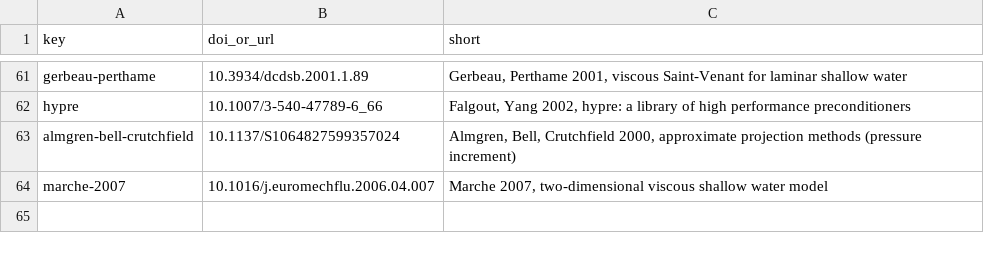
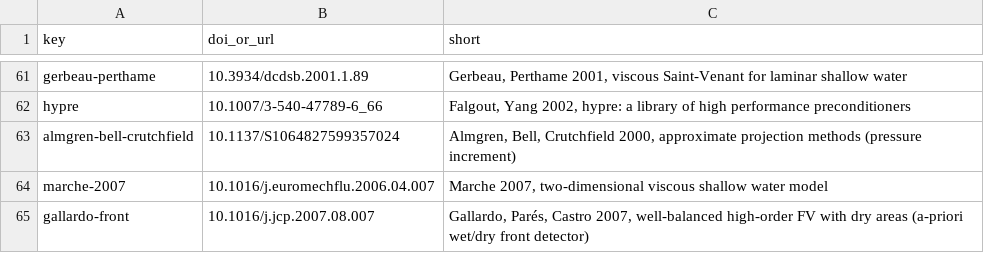
Before and after one commit to ZoomyLab/Zoomy, a TSV file: docs/book/references/literature_verified.tsv, drawn as a sheet; only a part is shown, gaps mark what is left out; the diff names each change by its address in the sheet, - before the commit and + after, or states it on an @@ line.

Commit message:
Containers: detect fetches the push's base commit (a 9-commit push fell outside the shallow checkout: numpy/amrex/openfoam not rebuilt); dispatch takes several containers. literature.bib: Gallardo, Parés, Castro 2007 (front detector)

```diff
--- a/docs/book/references/literature_verified.tsv
+++ b/docs/book/references/literature_verified.tsv
+row 65: gallardo-front | 10.1016/j.jcp.2007.08.007 | Gallardo, Parés, Castro 2007, well-balanced high-order FV with dry areas (a-priori wet/dry front detector)
```
Also changed, not shown: 2 other files.
